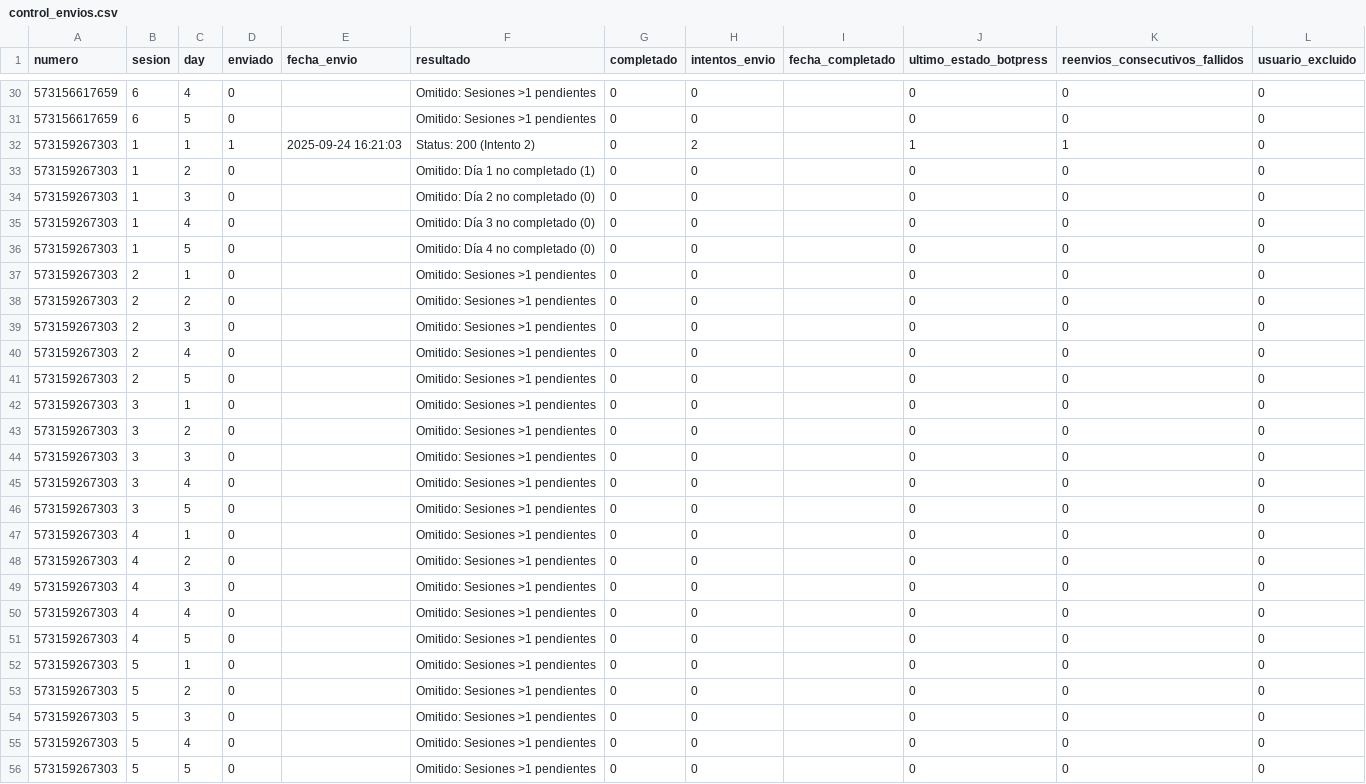
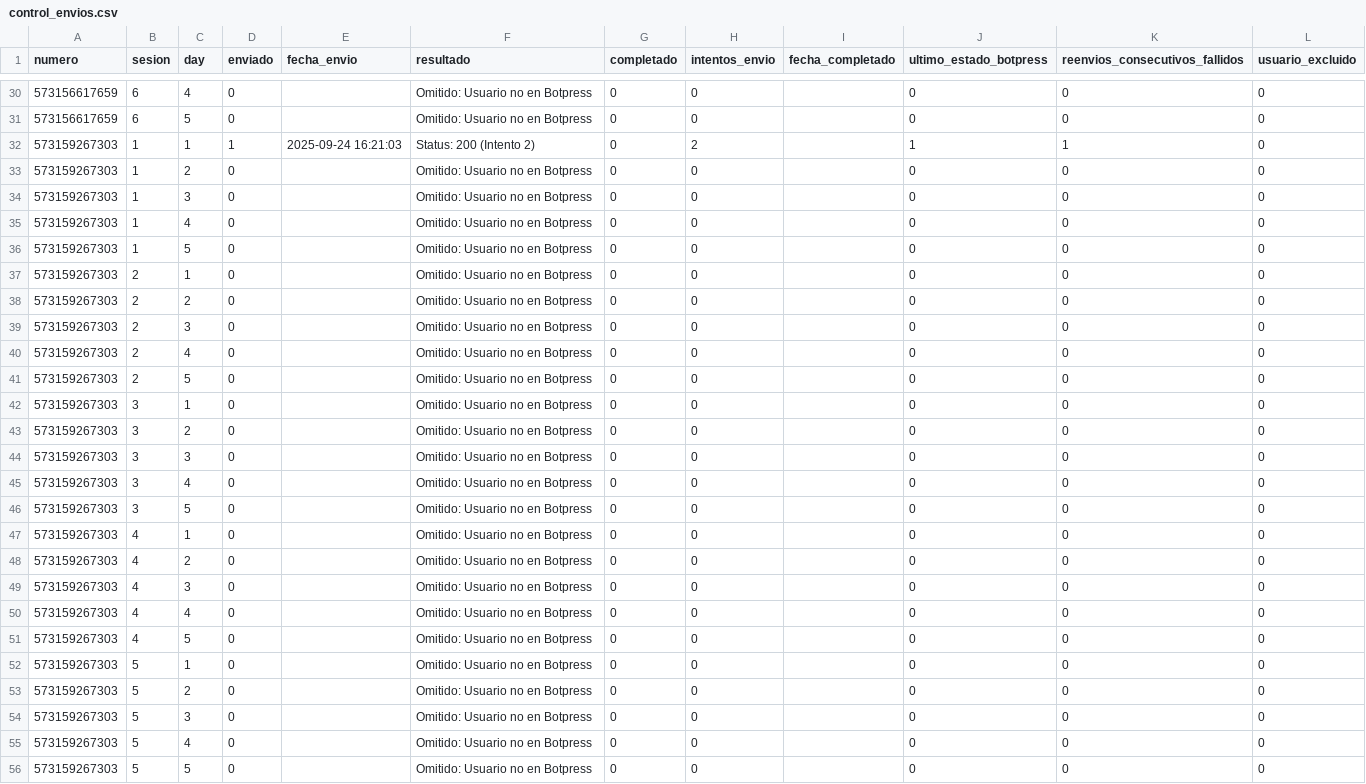
Before and after one commit to Rodato/AMA-Bot_automation, a CSV file: control_envios.csv, drawn as a sheet; only a part is shown, gaps mark what is left out; the diff covers the shown part only.

```diff
--- a/control_envios.csv
+++ b/control_envios.csv
@@ -30,27 +30,27 @@ numero,sesion,day,enviado,fecha_envio,resultado,completado,intentos_envio,fecha_
-573156617659,6,4,0,,Omitido: Sesiones >1 pendientes,0,0,,0,0,0
-573156617659,6,5,0,,Omitido: Sesiones >1 pendientes,0,0,,0,0,0
+573156617659,6,4,0,,Omitido: Usuario no en Botpress,0,0,,0,0,0
+573156617659,6,5,0,,Omitido: Usuario no en Botpress,0,0,,0,0,0
 573159267303,1,1,1,2025-09-24 16:21:03,Status: 200 (Intento 2),0,2,,1,1,0
-573159267303,1,2,0,,Omitido: Día 1 no completado (1),0,0,,0,0,0
-573159267303,1,3,0,,Omitido: Día 2 no completado (0),0,0,,0,0,0
-573159267303,1,4,0,,Omitido: Día 3 no completado (0),0,0,,0,0,0
-573159267303,1,5,0,,Omitido: Día 4 no completado (0),0,0,,0,0,0
-573159267303,2,1,0,,Omitido: Sesiones >1 pendientes,0,0,,0,0,0
-573159267303,2,2,0,,Omitido: Sesiones >1 pendientes,0,0,,0,0,0
-573159267303,2,3,0,,Omitido: Sesiones >1 pendientes,0,0,,0,0,0
-573159267303,2,4,0,,Omitido: Sesiones >1 pendientes,0,0,,0,0,0
-573159267303,2,5,0,,Omitido: Sesiones >1 pendientes,0,0,,0,0,0
-573159267303,3,1,0,,Omitido: Sesiones >1 pendientes,0,0,,0,0,0
-573159267303,3,2,0,,Omitido: Sesiones >1 pendientes,0,0,,0,0,0
-573159267303,3,3,0,,Omitido: Sesiones >1 pendientes,0,0,,0,0,0
-573159267303,3,4,0,,Omitido: Sesiones >1 pendientes,0,0,,0,0,0
-573159267303,3,5,0,,Omitido: Sesiones >1 pendientes,0,0,,0,0,0
-573159267303,4,1,0,,Omitido: Sesiones >1 pendientes,0,0,,0,0,0
-573159267303,4,2,0,,Omitido: Sesiones >1 pendientes,0,0,,0,0,0
-573159267303,4,3,0,,Omitido: Sesiones >1 pendientes,0,0,,0,0,0
-573159267303,4,4,0,,Omitido: Sesiones >1 pendientes,0,0,,0,0,0
-573159267303,4,5,0,,Omitido: Sesiones >1 pendientes,0,0,,0,0,0
-573159267303,5,1,0,,Omitido: Sesiones >1 pendientes,0,0,,0,0,0
-573159267303,5,2,0,,Omitido: Sesiones >1 pendientes,0,0,,0,0,0
-573159267303,5,3,0,,Omitido: Sesiones >1 pendientes,0,0,,0,0,0
-573159267303,5,4,0,,Omitido: Sesiones >1 pendientes,0,0,,0,0,0
-573159267303,5,5,0,,Omitido: Sesiones >1 pendientes,0,0,,0,0,0
+573159267303,1,2,0,,Omitido: Usuario no en Botpress,0,0,,0,0,0
+573159267303,1,3,0,,Omitido: Usuario no en Botpress,0,0,,0,0,0
+573159267303,1,4,0,,Omitido: Usuario no en Botpress,0,0,,0,0,0
+573159267303,1,5,0,,Omitido: Usuario no en Botpress,0,0,,0,0,0
+573159267303,2,1,0,,Omitido: Usuario no en Botpress,0,0,,0,0,0
+573159267303,2,2,0,,Omitido: Usuario no en Botpress,0,0,,0,0,0
+573159267303,2,3,0,,Omitido: Usuario no en Botpress,0,0,,0,0,0
+573159267303,2,4,0,,Omitido: Usuario no en Botpress,0,0,,0,0,0
+573159267303,2,5,0,,Omitido: Usuario no en Botpress,0,0,,0,0,0
+573159267303,3,1,0,,Omitido: Usuario no en Botpress,0,0,,0,0,0
+573159267303,3,2,0,,Omitido: Usuario no en Botpress,0,0,,0,0,0
+573159267303,3,3,0,,Omitido: Usuario no en Botpress,0,0,,0,0,0
+573159267303,3,4,0,,Omitido: Usuario no en Botpress,0,0,,0,0,0
+573159267303,3,5,0,,Omitido: Usuario no en Botpress,0,0,,0,0,0
+573159267303,4,1,0,,Omitido: Usuario no en Botpress,0,0,,0,0,0
+573159267303,4,2,0,,Omitido: Usuario no en Botpress,0,0,,0,0,0
+573159267303,4,3,0,,Omitido: Usuario no en Botpress,0,0,,0,0,0
+573159267303,4,4,0,,Omitido: Usuario no en Botpress,0,0,,0,0,0
+573159267303,4,5,0,,Omitido: Usuario no en Botpress,0,0,,0,0,0
+573159267303,5,1,0,,Omitido: Usuario no en Botpress,0,0,,0,0,0
+573159267303,5,2,0,,Omitido: Usuario no en Botpress,0,0,,0,0,0
+573159267303,5,3,0,,Omitido: Usuario no en Botpress,0,0,,0,0,0
+573159267303,5,4,0,,Omitido: Usuario no en Botpress,0,0,,0,0,0
+573159267303,5,5,0,,Omitido: Usuario no en Botpress,0,0,,0,0,0
```
Also changed, not shown: 90 edited cells elsewhere in this file.
